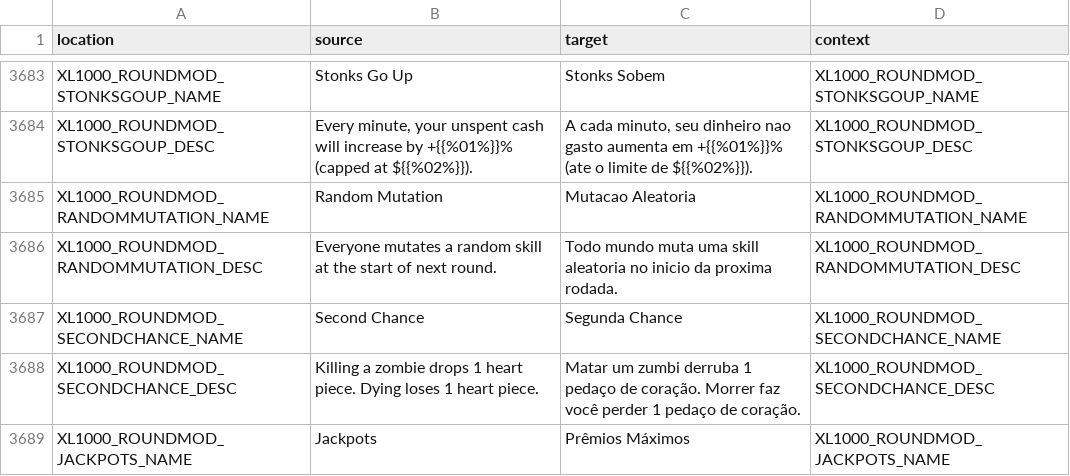
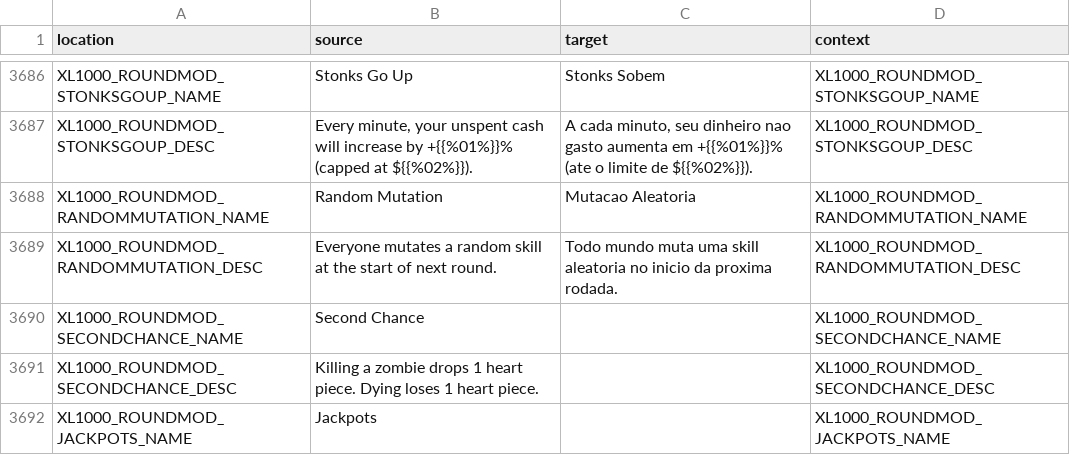
Before and after one commit to bencelot/GeneshiftTranslations, a CSV file: pt_BR.csv, drawn as a sheet; only a part is shown, gaps mark what is left out; the diff covers the shown part only.

```diff
--- a/pt_BR.csv
+++ b/pt_BR.csv
@@ -3686,4 +3689,4 @@
 "XL1000_ROUNDMOD_RANDOMMUTATION_DESC","Everyone mutates a random skill at the start of next round.","Todo mundo muta uma skill aleatoria no inicio da proxima rodada.","XL1000_ROUNDMOD_RANDOMMUTATION_DESC"
-"XL1000_ROUNDMOD_SECONDCHANCE_NAME","Second Chance","Segunda Chance","XL1000_ROUNDMOD_SECONDCHANCE_NAME"
-"XL1000_ROUNDMOD_SECONDCHANCE_DESC","Killing a zombie drops 1 heart piece. Dying loses 1 heart piece.","Matar um zumbi derruba 1 pedaço de coração. Morrer faz você perder 1 pedaço de coração.","XL1000_ROUNDMOD_SECONDCHANCE_DESC"
-"XL1000_ROUNDMOD_JACKPOTS_NAME","Jackpots","Prêmios Máximos","XL1000_ROUNDMOD_JACKPOTS_NAME"
+"XL1000_ROUNDMOD_SECONDCHANCE_NAME","Second Chance","","XL1000_ROUNDMOD_SECONDCHANCE_NAME"
+"XL1000_ROUNDMOD_SECONDCHANCE_DESC","Killing a zombie drops 1 heart piece. Dying loses 1 heart piece.","","XL1000_ROUNDMOD_SECONDCHANCE_DESC"
+"XL1000_ROUNDMOD_JACKPOTS_NAME","Jackpots","","XL1000_ROUNDMOD_JACKPOTS_NAME"
```
Also changed, not shown: 5 added rows, 2 removed rows and 31 edited cells elsewhere in this file, de.csv, es.csv, 4 other files.
